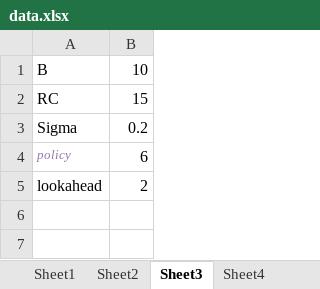
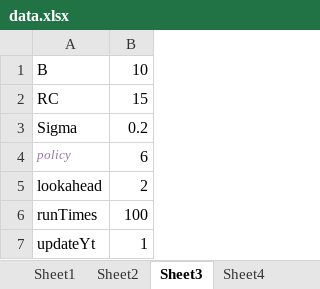
Before and after one commit to duxinpi/debri_clearance, an Excel workbook: Doc/data.xlsx, sheet Sheet3, drawn as a sheet; values as stored, in another font and other column widths than the file's, no borders; the diff names each change by its address in the sheet, - before the commit and + after, or states it on an @@ line.

Commit message:
#noissue -re organize algorithm

```diff
--- a/Doc/data.xlsx (sheet Sheet3)
+++ b/Doc/data.xlsx (sheet Sheet3)
+row 6: runTimes | 100
+row 7: updateYt | 1
```
